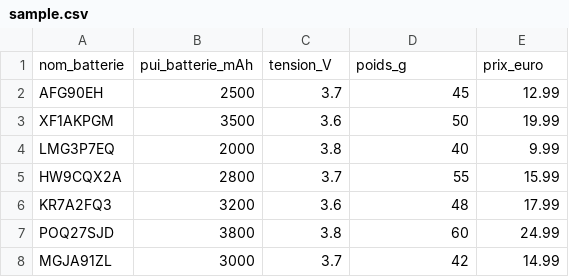
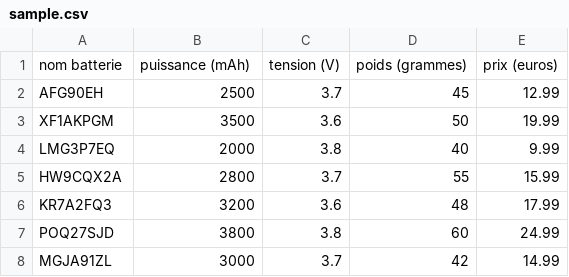
Before and after one commit to ThomasByr/chat-bot, a CSV file: assets/sample.csv, drawn as a sheet; only a part is shown.

Commit message:
test data with new header naming system

```diff
--- a/assets/sample.csv
+++ b/assets/sample.csv
@@ -1,2 +1,2 @@
-nom_batterie,pui_batterie_mAh,tension_V,poids_g,prix_euro
+nom batterie,puissance (mAh),tension (V),poids (grammes),prix (euros)
 AFG90EH,2500,3.7,45,12.99
```
